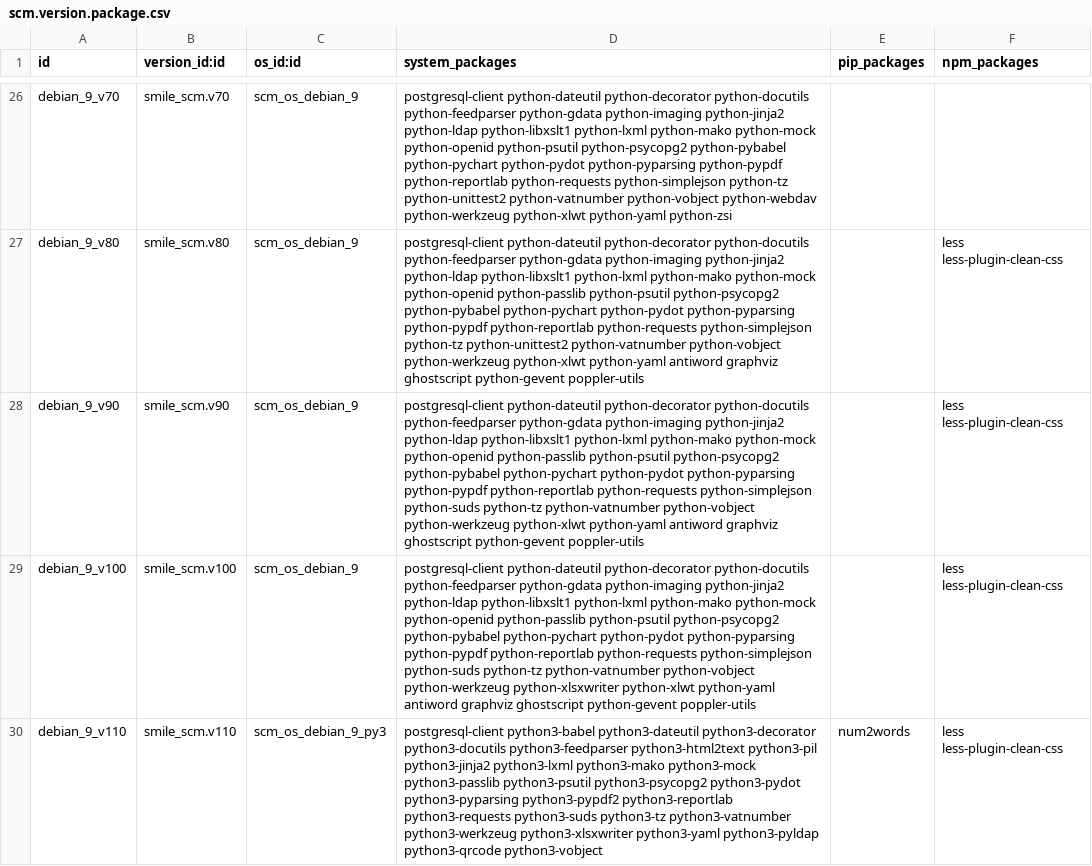
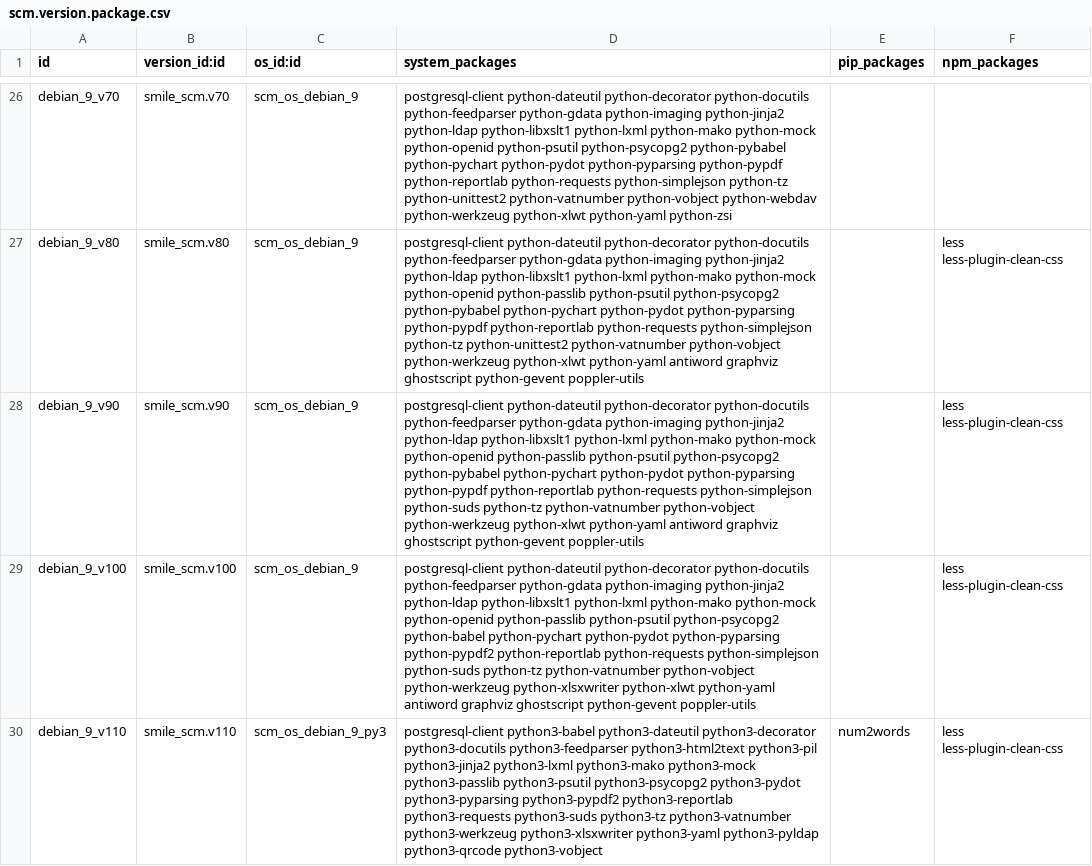
Before and after one commit to Smile-SA/odoo_addons, a CSV file: smile_ci/data/scm.version.package.csv, drawn as a sheet; only a part is shown, gaps mark what is left out; the diff covers the shown part only; the diff names each change by its address in the sheet, - before the commit and + after, or states it on an @@ line.

Commit message:
smile_ci: add many improvements
Too many features added in internal and never pushed on GitHub.

```diff
--- a/smile_ci/data/scm.version.package.csv
+++ b/smile_ci/data/scm.version.package.csv
-D29 (system_packages): …python-psutil python-psycopg2 python-pybabel python-pychart python-pydot python-pyparsing python-pypdf python-reportlab python-requests…
+D29 (system_packages): …python-psutil python-psycopg2 python-babel python-pychart python-pydot python-pyparsing python-pypdf2 python-reportlab python-requests…
```
Also changed, not shown: 2 edited cells elsewhere in this file, smile_ci/data/scm.version.csv, smile_ci/security/ir.model.access.csv, 12 other files.
